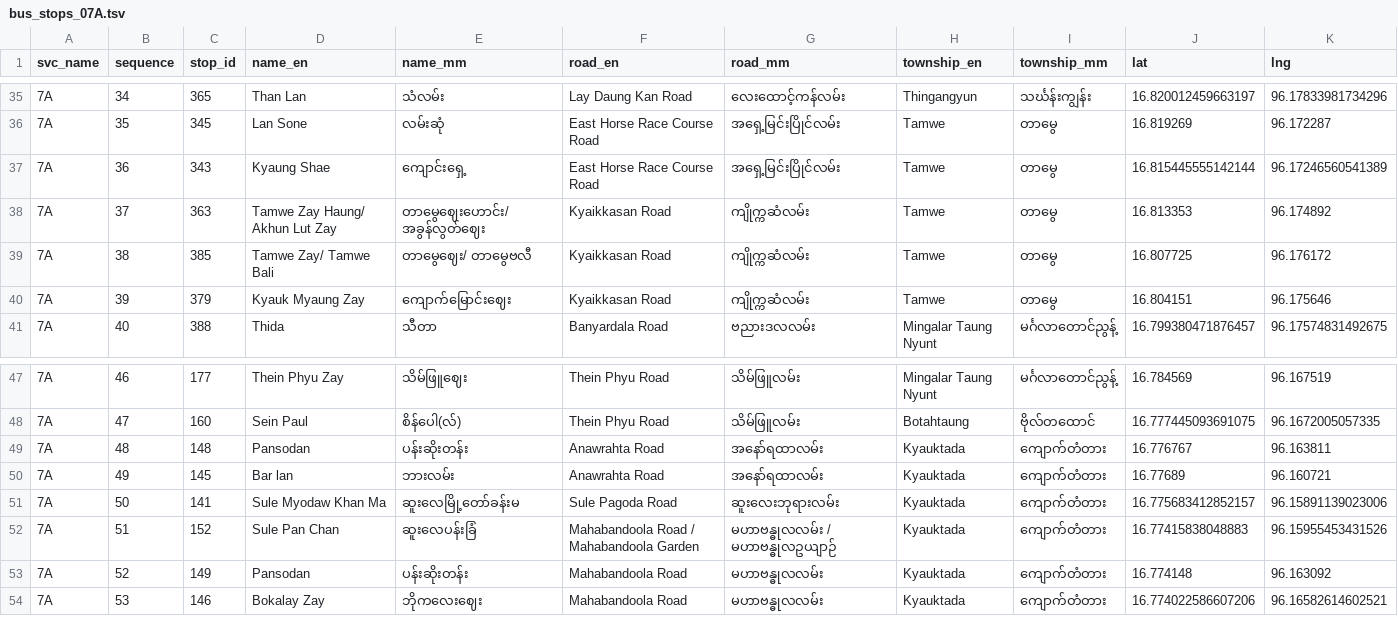
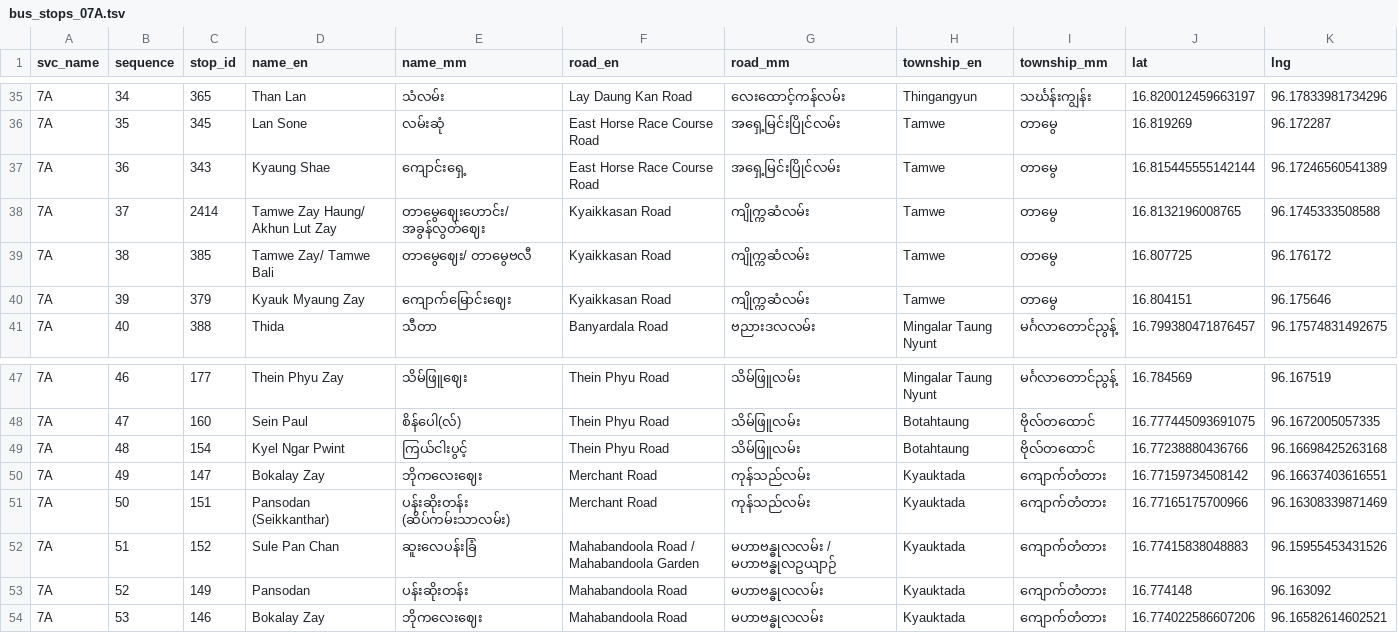
Before and after one commit to thantthet/YBS-Data, a TSV file: stop_sequences/bus_stops_07A.tsv, drawn as a sheet; only a part is shown, gaps mark what is left out.

Commit message:
[7A] update shape / stops

```diff
--- a/stop_sequences/bus_stops_07A.tsv
+++ b/stop_sequences/bus_stops_07A.tsv
@@ -37,3 +37,3 @@ svc_name	sequence	stop_id	name_en	name_mm	road_en	road_mm	township_en	township_m
 7A	36	343	Kyaung Shae	ကျောင်းရှေ့	East Horse Race Course Road	အရှေ့မြင်းပြိုင်လမ်း	Tamwe	တာမွေ	16.815445555142144	96.17246560541389
-7A	37	363	Tamwe Zay Haung/ Akhun Lut Zay	တာမွေဈေးဟောင်း/ အခွန်လွတ်ဈေး	Kyaikkasan Road	ကျိုက္ကဆံလမ်း	Tamwe	တာမွေ	16.813353	96.174892
+7A	37	2414	Tamwe Zay Haung/ Akhun Lut Zay	တာမွေဈေးဟောင်း/ အခွန်လွတ်ဈေး	Kyaikkasan Road	ကျိုက္ကဆံလမ်း	Tamwe	တာမွေ	16.8132196008765	96.1745333508588
 7A	38	385	Tamwe Zay/ Tamwe Bali	တာမွေဈေး/ တာမွေဗလီ	Kyaikkasan Road	ကျိုက္ကဆံလမ်း	Tamwe	တာမွေ	16.807725	96.176172
@@ -48,5 +48,5 @@ svc_name	sequence	stop_id	name_en	name_mm	road_en	road_mm	township_en	township_m
 7A	47	160	Sein Paul	စိန်ပေါ(လ်)	Thein Phyu Road	သိမ်ဖြူလမ်း	Botahtaung	ဗိုလ်တထောင်	16.777445093691075	96.1672005057335
-7A	48	148	Pansodan	ပန်းဆိုးတန်း	Anawrahta Road	အနော်ရထာလမ်း	Kyauktada	ကျောက်တံတား	16.776767	96.163811
-7A	49	145	Bar lan	ဘားလမ်း	Anawrahta Road	အနော်ရထာလမ်း	Kyauktada	ကျောက်တံတား	16.77689	96.160721
-7A	50	141	Sule Myodaw Khan Ma	ဆူးလေမြို့တော်ခန်းမ	Sule Pagoda Road	ဆူးလေးဘုရားလမ်း	Kyauktada	ကျောက်တံတား	16.775683412852157	96.15891139023006
+7A	48	154	Kyel Ngar Pwint	ကြယ်ငါးပွင့်	Thein Phyu Road	သိမ်ဖြူလမ်း	Botahtaung	ဗိုလ်တထောင်	16.77238880436766	96.16698425263168
+7A	49	147	Bokalay Zay	ဘိုကလေးဈေး	Merchant Road	ကုန်သည်လမ်း	Kyauktada	ကျောက်တံတား	16.77159734508142	96.16637403616551
+7A	50	151	Pansodan (Seikkanthar)	ပန်းဆိုးတန်း (ဆိပ်ကမ်းသာလမ်း)	Merchant Road	ကုန်သည်လမ်း	Kyauktada	ကျောက်တံတား	16.77165175700966	96.16308339871469
 7A	51	152	Sule Pan Chan	ဆူးလေပန်းခြံ	Mahabandoola Road / Mahabandoola Garden	မဟာဗန္ဓုလလမ်း / မဟာဗန္ဓုလဥယျာဉ်	Kyauktada	ကျောက်တံတား	16.77415838048883	96.15955453431526
```
Also changed, not shown: 1 other file.
